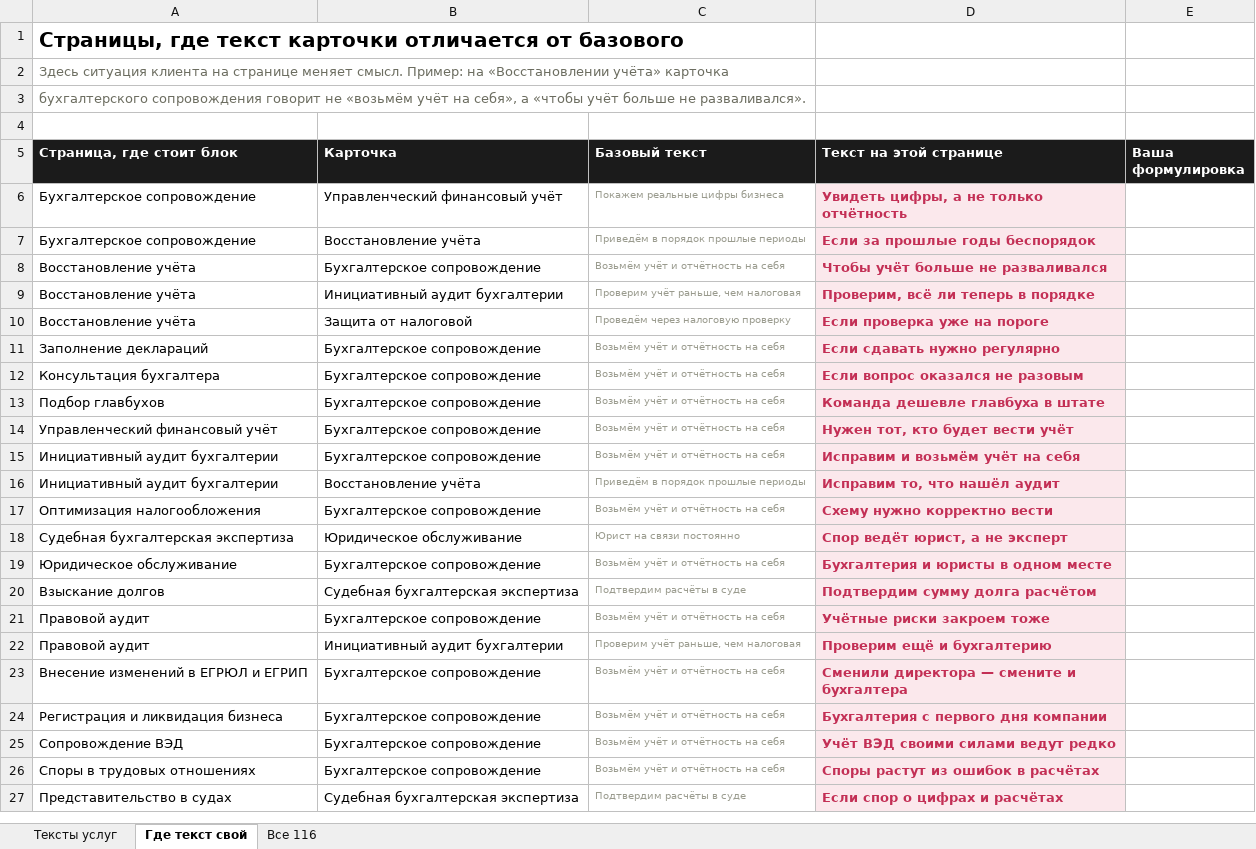
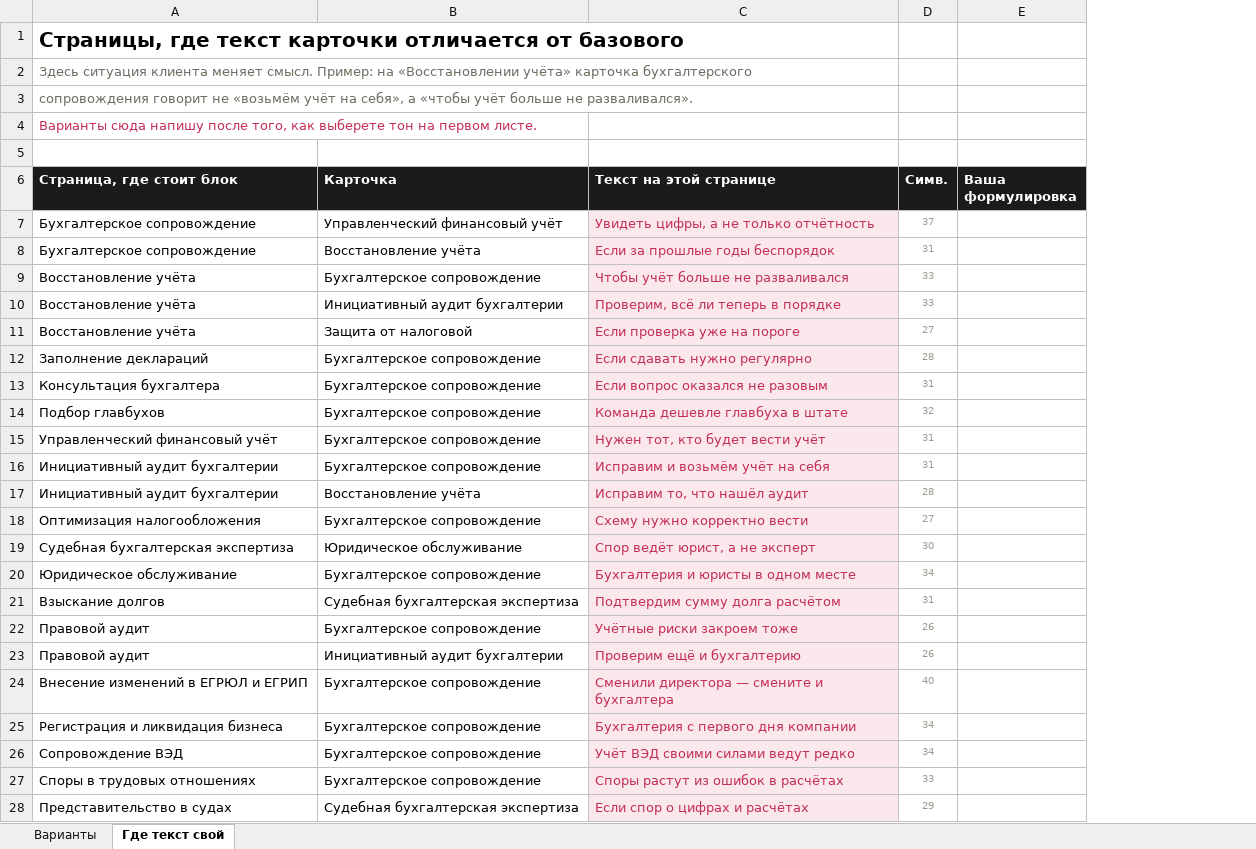
Before and after one commit to fagencymarketing-coder/Site1-1, an Excel workbook: specs/teksty-kartochek.xlsx, sheet Где текст свой, drawn as a sheet; only a part is shown; values as stored, in another font and other column widths than the file's, no borders; removed rows and columns are numbered as before the commit, all else as after; the diff covers the shown part only; the diff names each change by its address in the sheet, - before the commit and + after, or states it on an @@ line.

```diff
--- a/specs/teksty-kartochek.xlsx (sheet Где текст свой)
+++ b/specs/teksty-kartochek.xlsx (sheet Где текст свой)
-sheet tab: Тексты услуг
+sheet tab: Варианты
-sheet tab: Все 116
-column C (Базовый текст), rows 6-27: Покажем реальные цифры бизнеса | Приведём в порядок прошлые периоды | Возьмём учёт и отчётность на себя | Проверим учёт раньше, чем налоговая | Проведём через налоговую проверку | Возьмём учёт и отчётность на себя | Возьмём учёт и отчётность на себя | Возьмём учёт и отчётность на себя | Возьмём учёт и отчётность на себя | Возьмём учёт и отчётность на себя | Приведём в порядок прошлые периоды | Возьмём учёт и отчётность на себя | Юрист на связи постоянно | Возьмём учёт и отчётность на себя | Подтвердим расчёты в суде | Возьмём учёт и отчётность на себя | Проверим учёт раньше, чем налоговая | Возьмём учёт и отчётность на себя | Возьмём учёт и отчётность на себя | Возьмём учёт и отчётность на себя | Возьмём учёт и отчётность на себя | Подтвердим расчёты в суде
+column D (Симв.), rows 7-28: 37 | 31 | 33 | 33 | 27 | 28 | 31 | 32 | 31 | 31 | 28 | 27 | 30 | 34 | 31 | 26 | 26 | 40 | 34 | 34 | 33 | 29
-A2 (Страница, где стоит блок): …ситуация клиента на странице меняет смысл. Пример: на «Восстановлении учёта» карточка
+A2 (Страница, где стоит блок): …ситуация клиента меняет смысл. Пример: на «Восстановлении учёта» карточка бухгалтерского
-A3 (Страница, где стоит блок): бухгалтерского сопровождения говорит…
+A3 (Страница, где стоит блок): сопровождения говорит…
+row 4: Варианты сюда напишу после того, как выберете тон на первом листе.
-C7:C28 bold: on
+C7:C28 bold: off
```
Also changed, not shown: cell formats elsewhere in this sheet, sheet Варианты, 2 other files.
